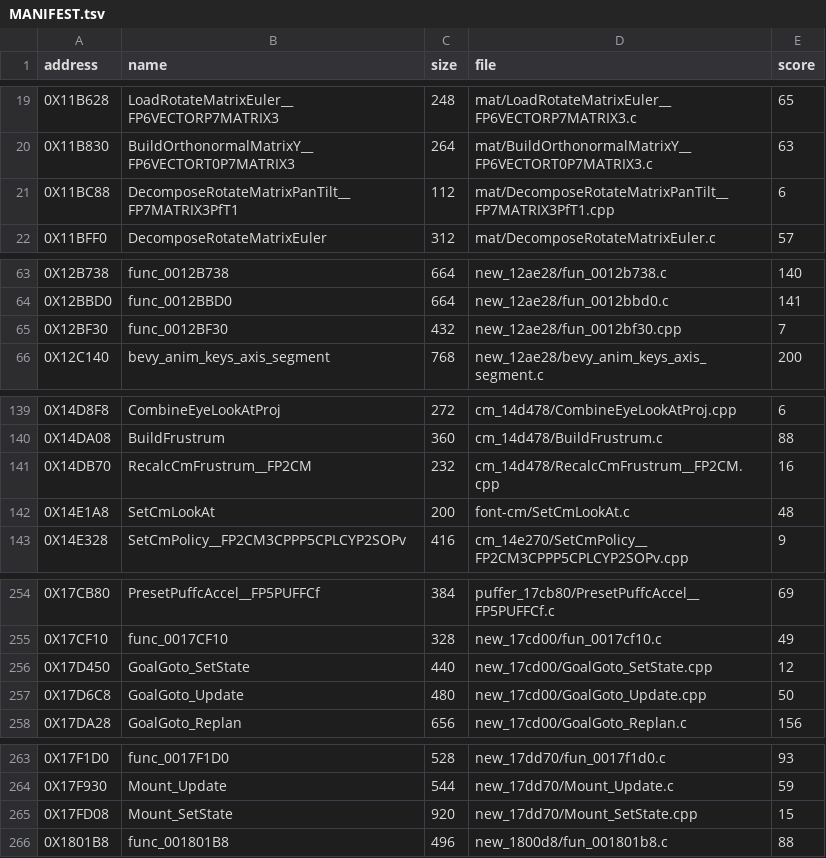
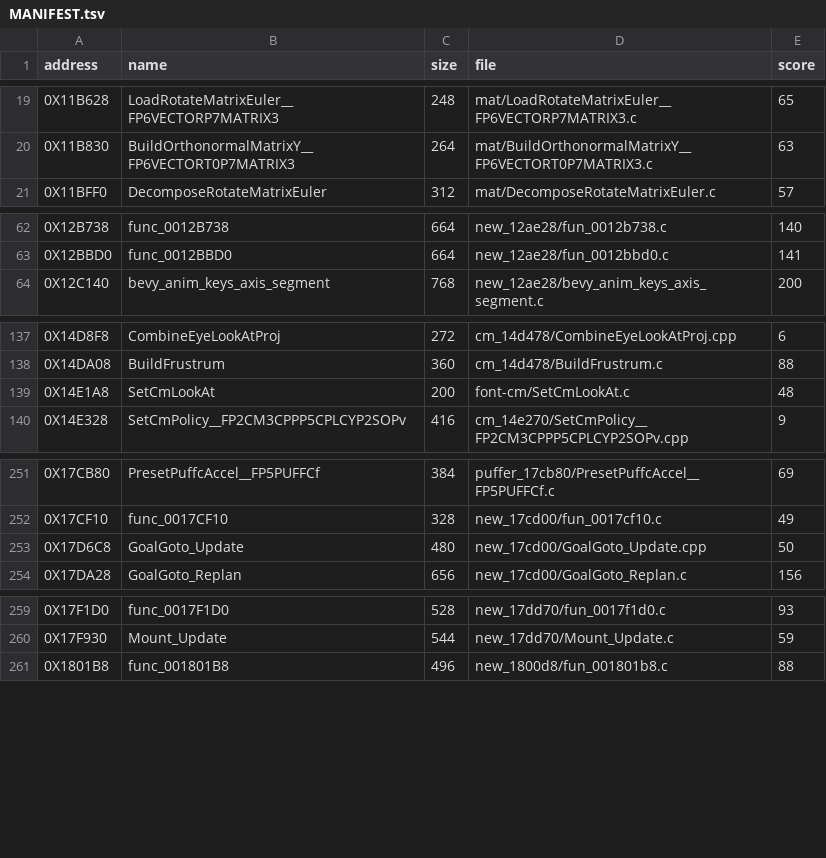
Before and after one commit to Blightwidow/rogue-byte, a TSV file: nonmatching/MANIFEST.tsv, drawn as a sheet; only a part is shown, gaps mark what is left out; the diff covers the shown part only.

Commit message:
feat(us): 12 near misses of score 6 to 15 matched, 6148 functions
Pass over the score 6 to 15 band (15 Opus workers, 12 matched). Each
source has a comment above the function saying what retail shows.

- DrawMovieTextCharacter (1168 bytes): func_00215BA8 is CMovieText's
  constructor and ends with `move $v0,$s0`, so it returns this; as void
  the three row loads came in the wrong order. The whole 15 words.
- UseSlyGadget, SnapAsega, Carry_Attach, Mount_SetState: callee
  prototypes read from disassembly (ConvertAloMat, InvertMatrix4Affine,
  the virtual call without an invented fourth argument), the clock
  global read as a struct, cases with their own bodies.
- SetupDefaultPathzone, func_001C8918: a typed local bound to a value
  the code reads and then uses (the typed-local ruling).
- DecomposeRotateMatrixPanTilt and RecalcCmFrustrum: the =&f Sqrt
  helper; the first reads values[2] in the call, the second calls the
  g++ `>?` GMax helper so the constant stays first.
- func_0012BF30, SetJoyJoys, GoalGoto_SetState: indexed stores and
  loops (loop.c strength-reduces them), or a store in each arm.

Verified: try.py scored 0 and check_source.py said ok for each; make
land ONLY=... PROGRESS=0 passed the byte gate (whole file sha1
de2af92a, same as retail) and reports 6148 matched (was 6136); make
check passes.

Stay near: FStartSpriteDepthInstance 4 (iinst in $t2, retail $a1),
func_00200F58 4 (sched2 puts a1 before a0; a score-0 form needs an
int pad[3], which the padding rule forbids) and WriteIconSys 6.

```diff
--- a/nonmatching/MANIFEST.tsv
+++ b/nonmatching/MANIFEST.tsv
@@ -20,3 +20,2 @@ address	name	size	file	score
 0X11B830	BuildOrthonormalMatrixY__FP6VECTORT0P7MATRIX3	264	mat/BuildOrthonormalMatrixY__FP6VECTORT0P7MATRIX3.c	63
-0X11BC88	DecomposeRotateMatrixPanTilt__FP7MATRIX3PfT1	112	mat/DecomposeRotateMatrixPanTilt__FP7MATRIX3PfT1.cpp	6
 0X11BFF0	DecomposeRotateMatrixEuler	312	mat/DecomposeRotateMatrixEuler.c	57
@@ -64,3 +63,2 @@ address	name	size	file	score
 0X12BBD0	func_0012BBD0	664	new_12ae28/fun_0012bbd0.c	141
-0X12BF30	func_0012BF30	432	new_12ae28/fun_0012bf30.cpp	7
 0X12C140	bevy_anim_keys_axis_segment	768	new_12ae28/bevy_anim_keys_axis_segment.c	200
@@ -140,3 +138,2 @@ address	name	size	file	score
 0X14DA08	BuildFrustrum	360	cm_14d478/BuildFrustrum.c	88
-0X14DB70	RecalcCmFrustrum__FP2CM	232	cm_14d478/RecalcCmFrustrum__FP2CM.cpp	16
 0X14E1A8	SetCmLookAt	200	font-cm/SetCmLookAt.c	48
@@ -255,3 +252,2 @@ address	name	size	file	score
 0X17CF10	func_0017CF10	328	new_17cd00/fun_0017cf10.c	49
-0X17D450	GoalGoto_SetState	440	new_17cd00/GoalGoto_SetState.cpp	12
 0X17D6C8	GoalGoto_Update	480	new_17cd00/GoalGoto_Update.cpp	50
@@ -264,3 +260,2 @@ address	name	size	file	score
 0X17F930	Mount_Update	544	new_17dd70/Mount_Update.c	59
-0X17FD08	Mount_SetState	920	new_17dd70/Mount_SetState.cpp	15
 0X1801B8	func_001801B8	496	new_1800d8/fun_001801b8.c	88
```
Also changed, not shown: 7 removed rows and 2 edited cells elsewhere in this file, config/eu/addresses.tsv, config/eu/c_status.tsv, 21 other files.
